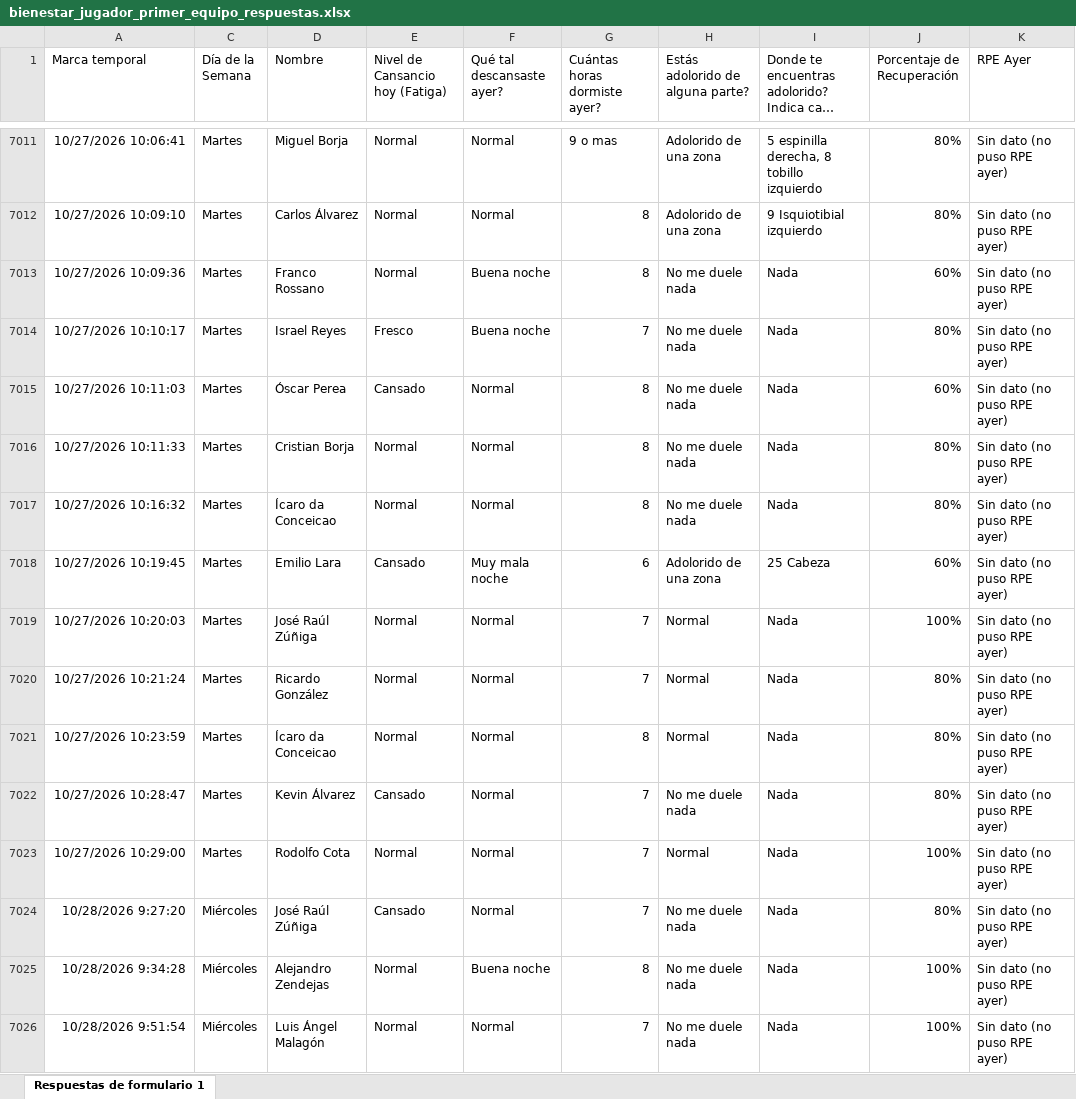
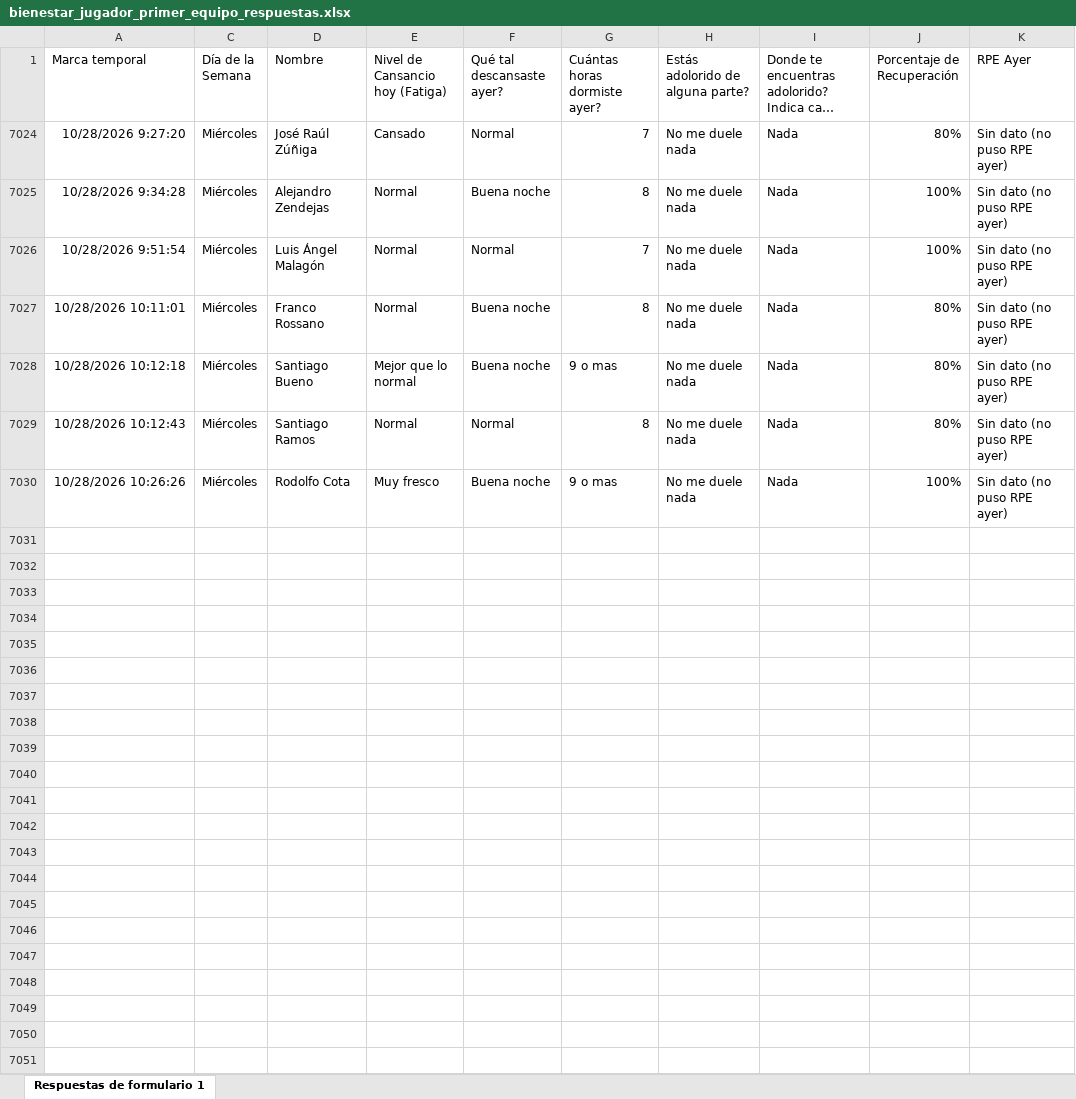
Before and after one commit to mr2293/club_america_dashboard, an Excel workbook: apps/dashboard_cargas/data/bienestar_jugador_primer_equipo_respuestas.xlsx, sheet Respuestas de formulario 1, drawn as a sheet; only a part is shown, gaps mark what is left out; the shorter side is filled out with more unchanged rows; long unchanged cells end in …; values as stored, in another font and other column widths than the file's, no borders; charts and pictures and conditional formats and table styles not drawn; the diff covers the shown part only; the diff names each change by its address in the sheet, - before the commit and + after, or states it on an @@ line.

```diff
--- a/apps/dashboard_cargas/data/bienestar_jugador_primer_equipo_respuestas.xlsx (sheet Respuestas de formulario 1)
+++ b/apps/dashboard_cargas/data/bienestar_jugador_primer_equipo_respuestas.xlsx (sheet Respuestas de formulario 1)
@@ row 7011 hidden: 10/27/2026 10:06:41 | Martes | Miguel Borja | Normal | Normal | 9 o mas | Adolorido de una zona | 5 espinilla derecha, 8 tobillo izquierdo | 80% | Sin dato (no puso RPE ayer) @@
@@ row 7012 hidden: 10/27/2026 10:09:10 | Martes | Carlos Álvarez | Normal | Normal | 8 | Adolorido de una zona | 9 Isquiotibial izquierdo | 80% | Sin dato (no puso RPE ayer) @@
@@ row 7013 hidden: 10/27/2026 10:09:36 | Martes | Franco Rossano | Normal | Buena noche | 8 | No me duele nada | Nada | 60% | Sin dato (no puso RPE ayer) @@
@@ row 7014 hidden: 10/27/2026 10:10:17 | Martes | Israel Reyes | Fresco | Buena noche | 7 | No me duele nada | Nada | 80% | Sin dato (no puso RPE ayer) @@
@@ row 7015 hidden: 10/27/2026 10:11:03 | Martes | Óscar Perea | Cansado | Normal | 8 | No me duele nada | Nada | 60% | Sin dato (no puso RPE ayer) @@
@@ row 7016 hidden: 10/27/2026 10:11:33 | Martes | Cristian Borja | Normal | Normal | 8 | No me duele nada | Nada | 80% | Sin dato (no puso RPE ayer) @@
@@ row 7017 hidden: 10/27/2026 10:16:32 | Martes | Ícaro da Conceicao | Normal | Normal | 8 | No me duele nada | Nada | 80% | Sin dato (no puso RPE ayer) @@
@@ row 7018 hidden: 10/27/2026 10:19:45 | Martes | Emilio Lara | Cansado | Muy mala noche | 6 | Adolorido de una zona | 25 Cabeza | 60% | Sin dato (no puso RPE ayer) @@
@@ row 7019 hidden: 10/27/2026 10:20:03 | Martes | José Raúl Zúñiga | Normal | Normal | 7 | Normal | Nada | 100% | Sin dato (no puso RPE ayer) @@
@@ row 7020 hidden: 10/27/2026 10:21:24 | Martes | Ricardo González | Normal | Normal | 7 | Normal | Nada | 80% | Sin dato (no puso RPE ayer) @@
@@ row 7021 hidden: 10/27/2026 10:23:59 | Martes | Ícaro da Conceicao | Normal | Normal | 8 | Normal | Nada | 80% | Sin dato (no puso RPE ayer) @@
@@ row 7022 hidden: 10/27/2026 10:28:47 | Martes | Kevin Álvarez | Cansado | Normal | 7 | No me duele nada | Nada | 80% | Sin dato (no puso RPE ayer) @@
@@ row 7023 hidden: 10/27/2026 10:29:00 | Martes | Rodolfo Cota | Normal | Normal | 7 | Normal | Nada | 100% | Sin dato (no puso RPE ayer) @@
```
Also changed, not shown: 12 hidden or unhidden rows elsewhere in this sheet, apps/dashboard_cargas/data/rpe_primera.xlsx.
